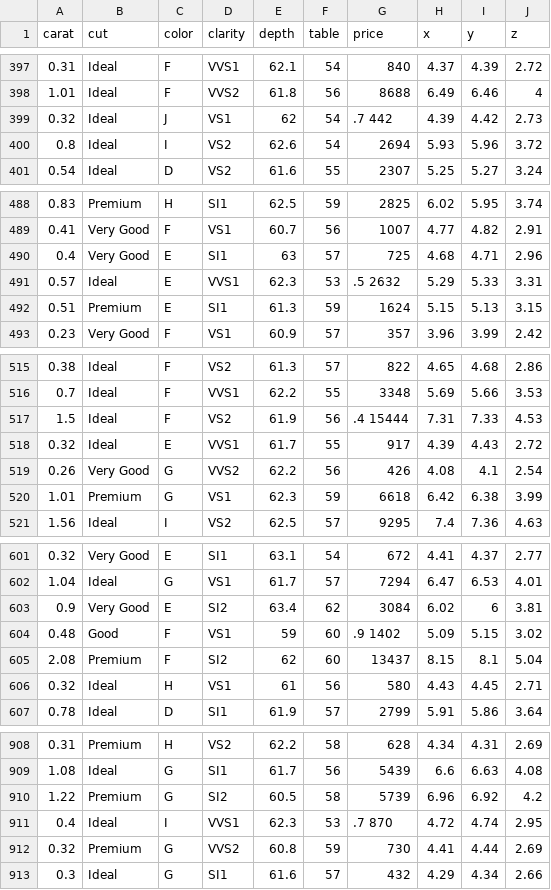
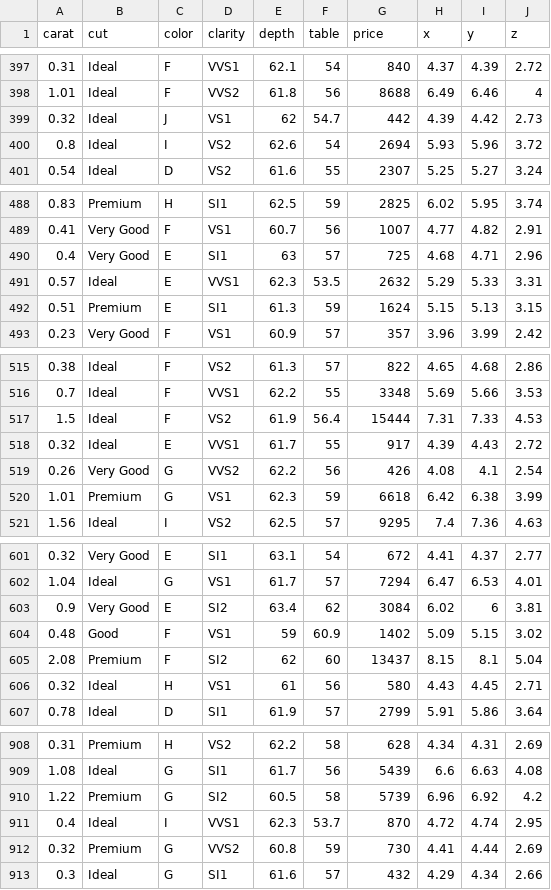
Before and after one commit to AI-MOO/Data_Scientist_with_R, a CSV file: 00_Datasets/diamonds.csv, drawn as a sheet; only a part is shown, gaps mark what is left out; the diff covers the shown part only.

```diff
--- a/00_Datasets/diamonds.csv
+++ b/00_Datasets/diamonds.csv
@@ -398,3 +398,3 @@ carat,cut,color,clarity,depth,table,price,x,y,z
 1.01,Ideal,F,VVS2,61.8,56,8688,6.49,6.46,4
-0.32,Ideal,J,VS1,62,54,.7   442,4.39,4.42,2.73
+0.32,Ideal,J,VS1,62,54.7,442,4.39,4.42,2.73
 0.8,Ideal,I,VS2,62.6,54,2694,5.93,5.96,3.72
@@ -490,3 +490,3 @@ carat,cut,color,clarity,depth,table,price,x,y,z
 0.4,Very Good,E,SI1,63,57,725,4.68,4.71,2.96
-0.57,Ideal,E,VVS1,62.3,53,.5  2632,5.29,5.33,3.31
+0.57,Ideal,E,VVS1,62.3,53.5,2632,5.29,5.33,3.31
 0.51,Premium,E,SI1,61.3,59,1624,5.15,5.13,3.15
@@ -516,3 +516,3 @@ carat,cut,color,clarity,depth,table,price,x,y,z
 0.7,Ideal,F,VVS1,62.2,55,3348,5.69,5.66,3.53
-1.5,Ideal,F,VS2,61.9,56,.4 15444,7.31,7.33,4.53
+1.5,Ideal,F,VS2,61.9,56.4,15444,7.31,7.33,4.53
 0.32,Ideal,E,VVS1,61.7,55,917,4.39,4.43,2.72
@@ -603,3 +603,3 @@ carat,cut,color,clarity,depth,table,price,x,y,z
 0.9,Very Good,E,SI2,63.4,62,3084,6.02,6,3.81
-0.48,Good,F,VS1,59,60,.9  1402,5.09,5.15,3.02
+0.48,Good,F,VS1,59,60.9,1402,5.09,5.15,3.02
 2.08,Premium,F,SI2,62,60,13437,8.15,8.1,5.04
@@ -910,3 +910,3 @@ carat,cut,color,clarity,depth,table,price,x,y,z
 1.22,Premium,G,SI2,60.5,58,5739,6.96,6.92,4.2
-0.4,Ideal,I,VVS1,62.3,53,.7   870,4.72,4.74,2.95
+0.4,Ideal,I,VVS1,62.3,53.7,870,4.72,4.74,2.95
 0.32,Premium,G,VVS2,60.8,59,730,4.41,4.44,2.69
```
Also changed, not shown: 16 edited cells elsewhere in this file.
